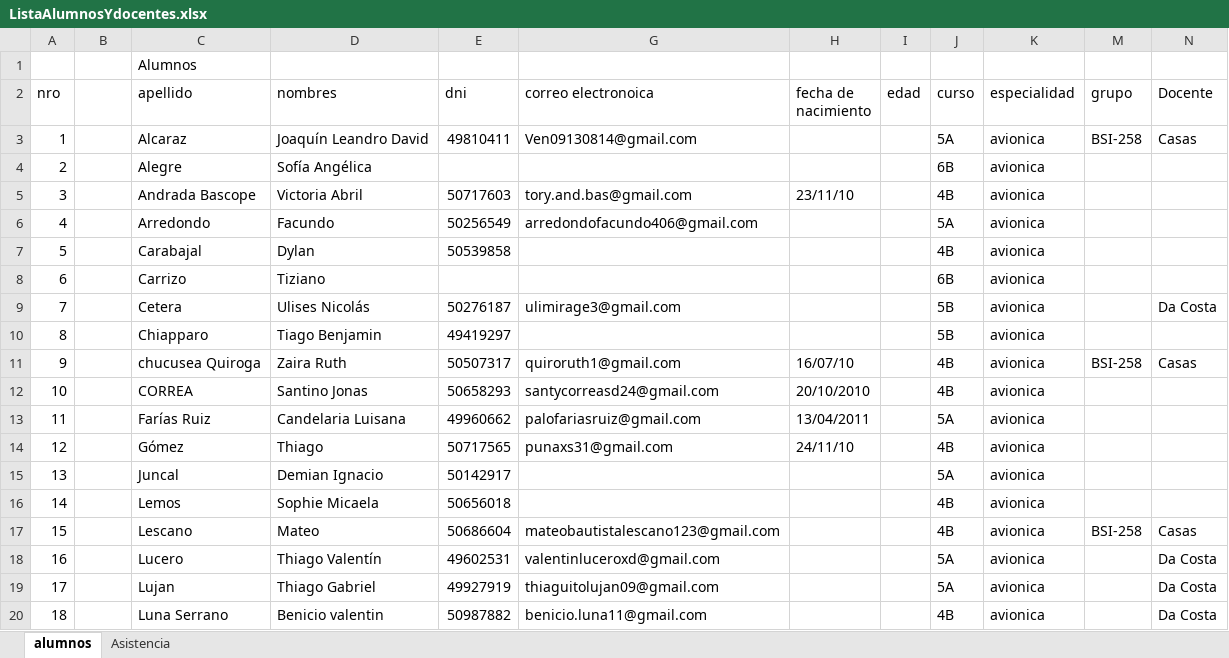
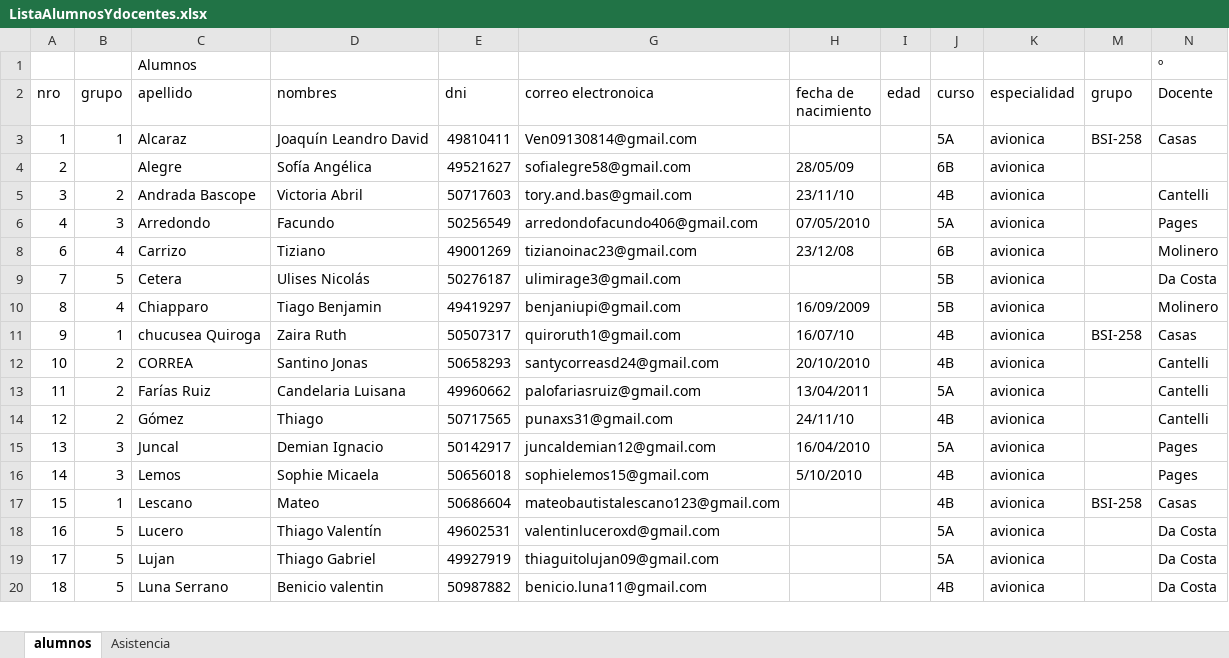
Before and after one commit to gcasas1972/CopaRobotica2026, an Excel workbook: documentacion/generada/ListaAlumnosYdocentes.xlsx, sheet alumnos, drawn as a sheet; only a part is shown; values as stored, in another font and other column widths than the file's, no cell formats; removed rows and columns are numbered as before the commit, all else as after; the diff covers the shown part only; the diff names each change by its address in the sheet, - before the commit and + after, or states it on an @@ line.

Commit message:
agregado de equipo completo

```diff
--- a/documentacion/generada/ListaAlumnosYdocentes.xlsx (sheet alumnos)
+++ b/documentacion/generada/ListaAlumnosYdocentes.xlsx (sheet alumnos)
-N1 (Docente): (empty)
+N1 (Docente): º
-B2: (empty)
+B2: grupo
-B3 (grupo): (empty)
+B3 (grupo): 1
-E4 (dni): (empty)
+E4 (dni): 49521627
-G4 (correo electronoica): (empty)
+G4 (correo electronoica): sofialegre58@gmail.com
-H4 (fecha de nacimiento): (empty)
+H4 (fecha de nacimiento): 28/05/09
-B5 (grupo): (empty)
+B5 (grupo): 2
-N5 (Docente): (empty)
+N5 (Docente): Cantelli
-B6 (grupo): (empty)
+B6 (grupo): 3
-H6 (fecha de nacimiento): (empty)
+H6 (fecha de nacimiento): 07/05/2010
-N6 (Docente): (empty)
+N6 (Docente): Pages
-row 7: 5 |  | Carabajal | Dylan | 50539858 |  |  |  | 4B | avionica
-B8 (grupo): (empty)
+B8 (grupo): 4
-E8 (dni): (empty)
+E8 (dni): 49001269
-G8 (correo electronoica): (empty)
+G8 (correo electronoica): tizianoinac23@gmail.com
-H8 (fecha de nacimiento): (empty)
+H8 (fecha de nacimiento): 23/12/08
-N8 (Docente): (empty)
+N8 (Docente): Molinero
-B9 (grupo): (empty)
+B9 (grupo): 5
-B10 (grupo): (empty)
+B10 (grupo): 4
-G10 (correo electronoica): (empty)
+G10 (correo electronoica): benjaniupi@gmail.com
-H10 (fecha de nacimiento): (empty)
+H10 (fecha de nacimiento): 16/09/2009
-N10 (Docente): (empty)
+N10 (Docente): Molinero
-B11 (grupo): (empty)
+B11 (grupo): 1
-B12:B14 (grupo): (empty)
+B12:B14 (grupo): 2
-N12:N14 (Docente): (empty)
+N12:N14 (Docente): Cantelli
-B15:B16 (grupo): (empty)
+B15:B16 (grupo): 3
-G15 (correo electronoica): (empty)
+G15 (correo electronoica): juncaldemian12@gmail.com
-H15 (fecha de nacimiento): (empty)
+H15 (fecha de nacimiento): 16/04/2010
-N15:N16 (Docente): (empty)
+N15:N16 (Docente): Pages
-G16 (correo electronoica): (empty)
+G16 (correo electronoica): sophielemos15@gmail.com
-H16 (fecha de nacimiento): (empty)
+H16 (fecha de nacimiento): 5/10/2010
-B17 (grupo): (empty)
+B17 (grupo): 1
-B18:B20 (grupo): (empty)
+B18:B20 (grupo): 5
```
Also changed, not shown: 2 removed rows and 61 edited cells elsewhere in this sheet, cell formats.
